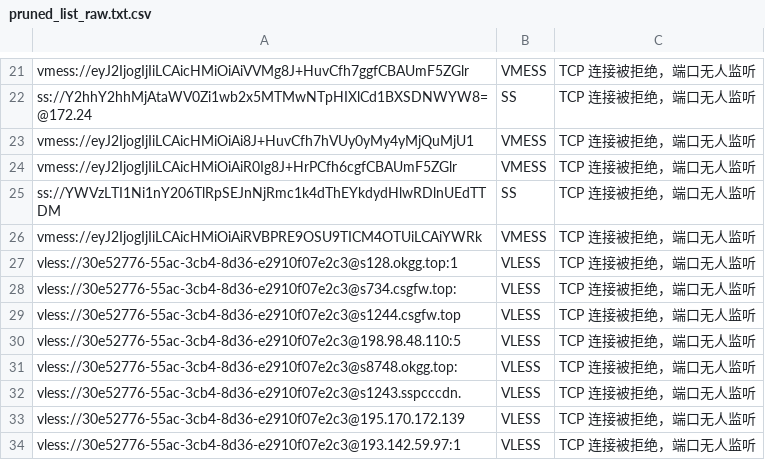
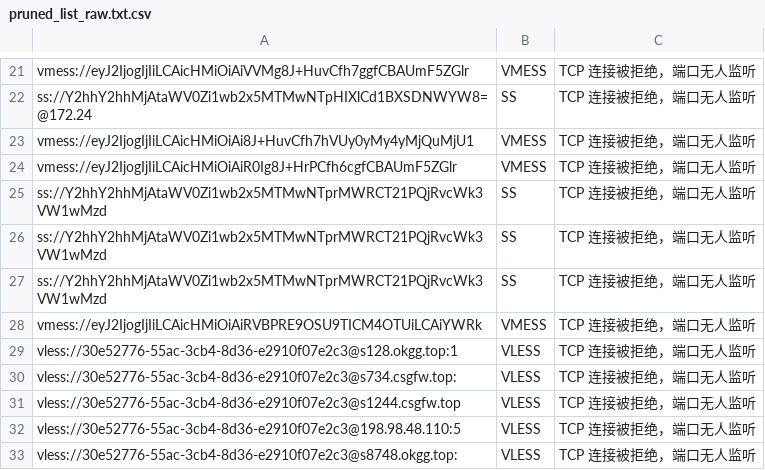
Before and after one commit to learnLi/free-nodes, a CSV file: pruned_list_raw.txt.csv, drawn as a sheet; only a part is shown, gaps mark what is left out; the shorter side is filled out with more unchanged rows; the diff names each change by its address in the sheet, - before the commit and + after, or states it on an @@ line.

```diff
--- a/pruned_list_raw.txt.csv
+++ b/pruned_list_raw.txt.csv
-A25: ss://YWVzLTI1Ni1nY206TlRpSEJnNjRmc1k4dThEYkdydHlwRDlnUEdTTDM
+A25: ss://Y2hhY2hhMjAtaWV0Zi1wb2x5MTMwNTprMWRCT21PQjRvcWk3VW1wMzd
+row 26: ss://Y2hhY2hhMjAtaWV0Zi1wb2x5MTMwNTprMWRCT21PQjRvcWk3VW1wMzd | SS | TCP 连接被拒绝，端口无人监听
+row 27: ss://Y2hhY2hhMjAtaWV0Zi1wb2x5MTMwNTprMWRCT21PQjRvcWk3VW1wMzd | SS | TCP 连接被拒绝，端口无人监听
```
Also changed, not shown: probe.csv, pruned_snippets_nodes.yml.csv, 17 other files.
